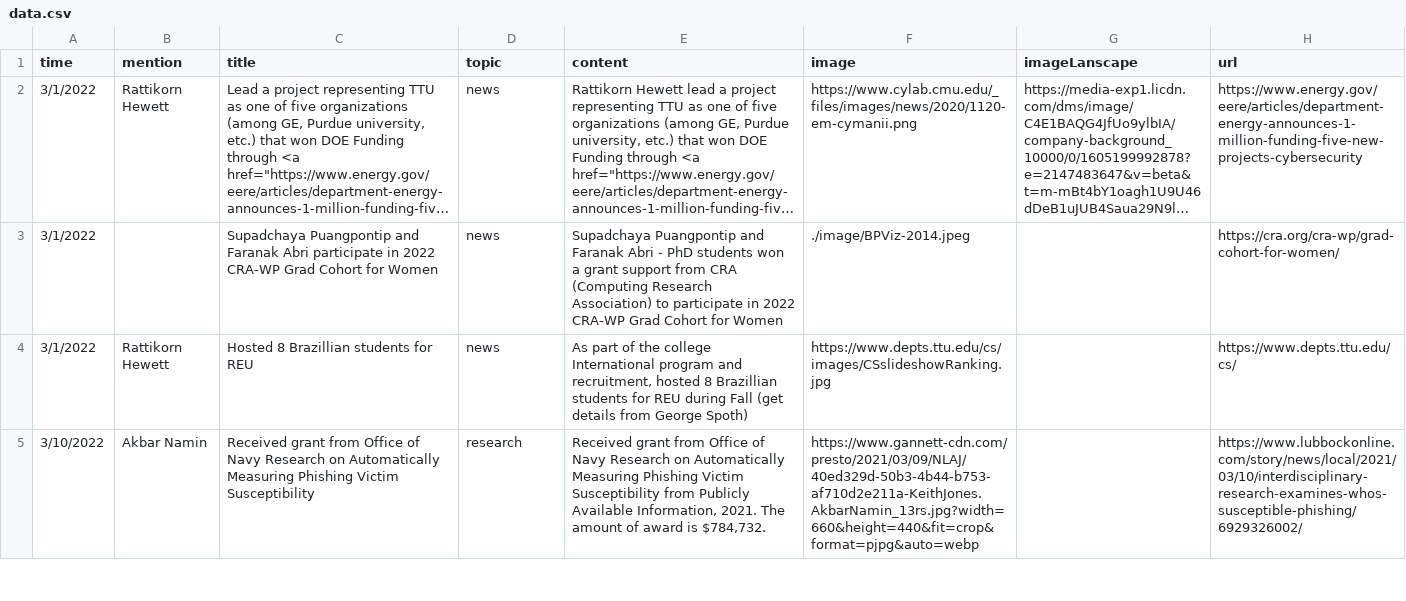
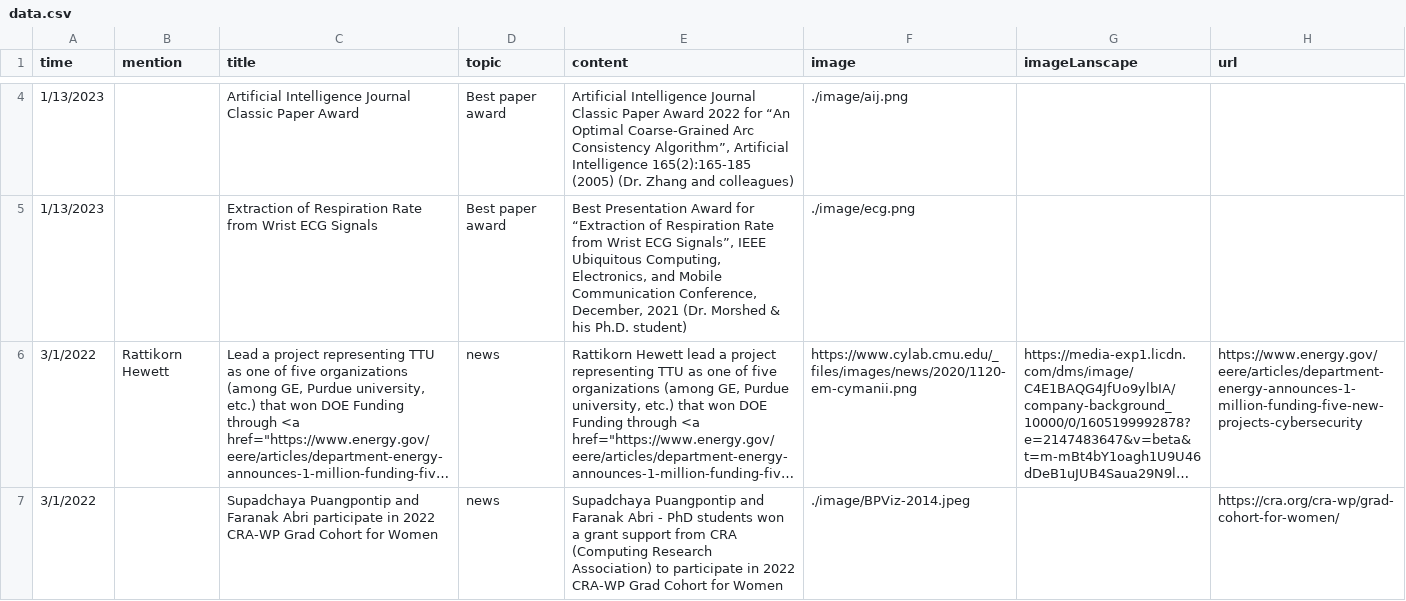
Before and after one commit to iDataVisualizationLab/cs-news, a CSV file: src/data/data.csv, drawn as a sheet; only a part is shown, gaps mark what is left out; the shorter side is filled out with more unchanged rows; long unchanged cells end in …; the diff covers the shown part only; the diff names each change by its address in the sheet, - before the commit and + after, or states it on an @@ line.

```diff
--- a/src/data/data.csv
+++ b/src/data/data.csv
+row 4: 1/13/2023 |  | Artificial Intelligence Journal Classic Paper Award | Best paper award | Artificial Intelligence Journal Classic Paper Award 2022 for “An Optimal Coarse-Grained Arc Consistency Algorithm”, Artificial Intelligence 165(2):165-185 (2005) (Dr. Zhang and colleagues) | ./image/aij.png
+row 5: 1/13/2023 |  | Extraction of Respiration Rate from Wrist ECG Signals | Best paper award | Best Presentation Award for “Extraction of Respiration Rate from Wrist ECG Signals”, IEEE Ubiquitous Computing, Electronics, and Mobile Communication Conference, December, 2021 (Dr. Morshed & his Ph.D. student) | ./image/ecg.png
```
Also changed, not shown: 2 added rows and 4 edited cells elsewhere in this file, 9 other files.
